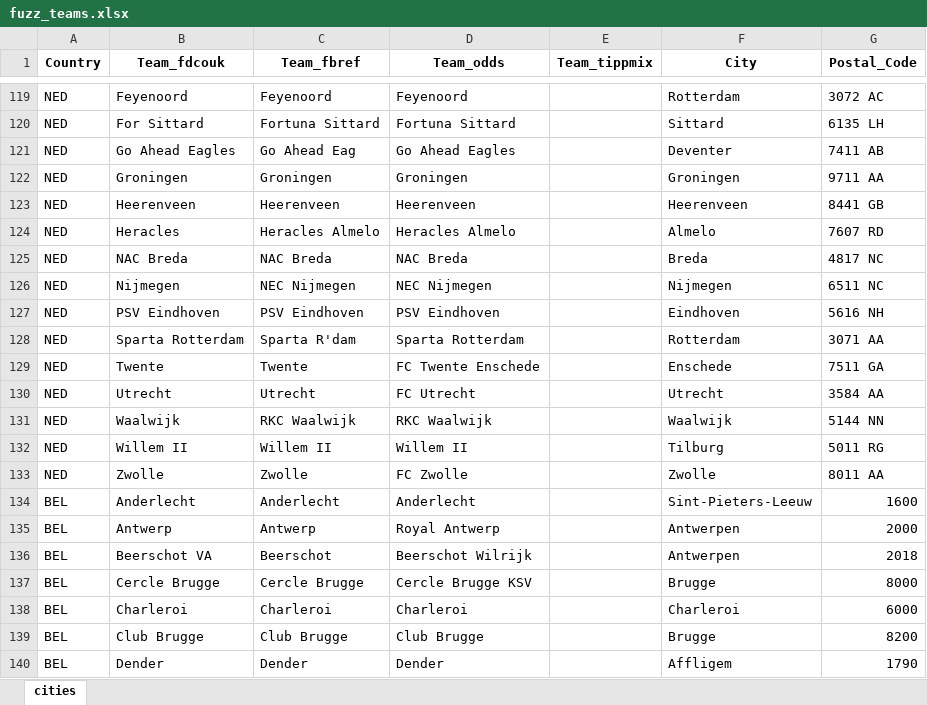
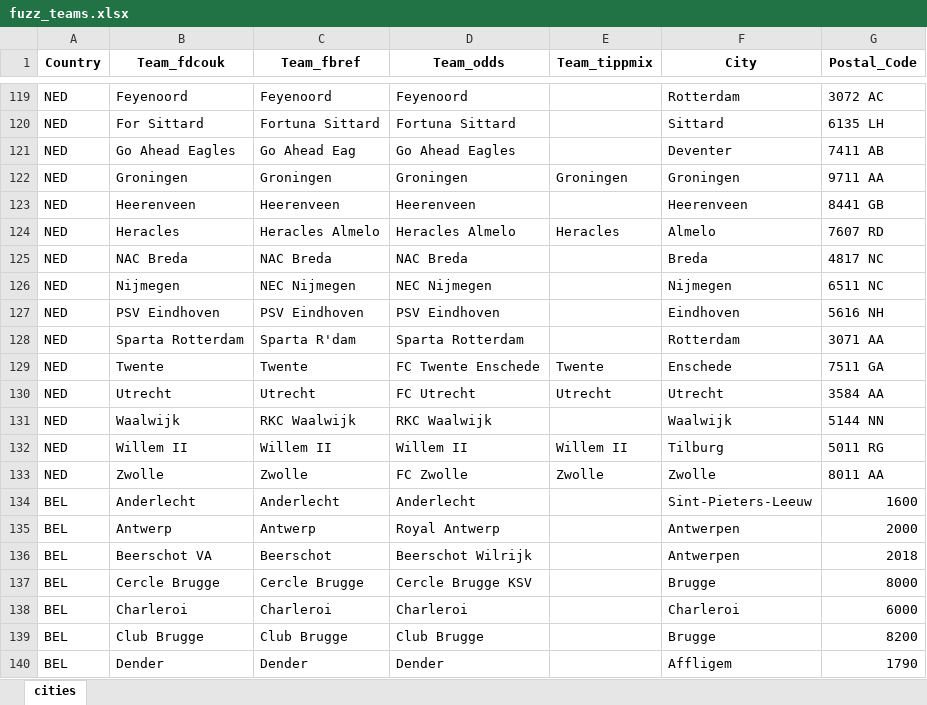
Before and after one commit to Admex666/TSDP, an Excel workbook: ML_PL_new/fuzz_teams.xlsx, sheet cities, drawn as a sheet; only a part is shown, gaps mark what is left out; values as stored, in another font and other column widths than the file's, no borders; the diff covers the shown part only; the diff names each change by its address in the sheet, - before the commit and + after, or states it on an @@ line.

Commit message:
tippmix actual added

```diff
--- a/ML_PL_new/fuzz_teams.xlsx (sheet cities)
+++ b/ML_PL_new/fuzz_teams.xlsx (sheet cities)
-E122 (Team_tippmix): (empty)
+E122 (Team_tippmix): Groningen
-E124 (Team_tippmix): (empty)
+E124 (Team_tippmix): Heracles
-E129 (Team_tippmix): (empty)
+E129 (Team_tippmix): Twente
-E130 (Team_tippmix): (empty)
+E130 (Team_tippmix): Utrecht
-E132 (Team_tippmix): (empty)
+E132 (Team_tippmix): Willem II
-E133 (Team_tippmix): (empty)
+E133 (Team_tippmix): Zwolle
```
Also changed, not shown: 9 edited cells elsewhere in this sheet, ML_PL_new/modinput_odds_tx.xlsx, 2 other files.
